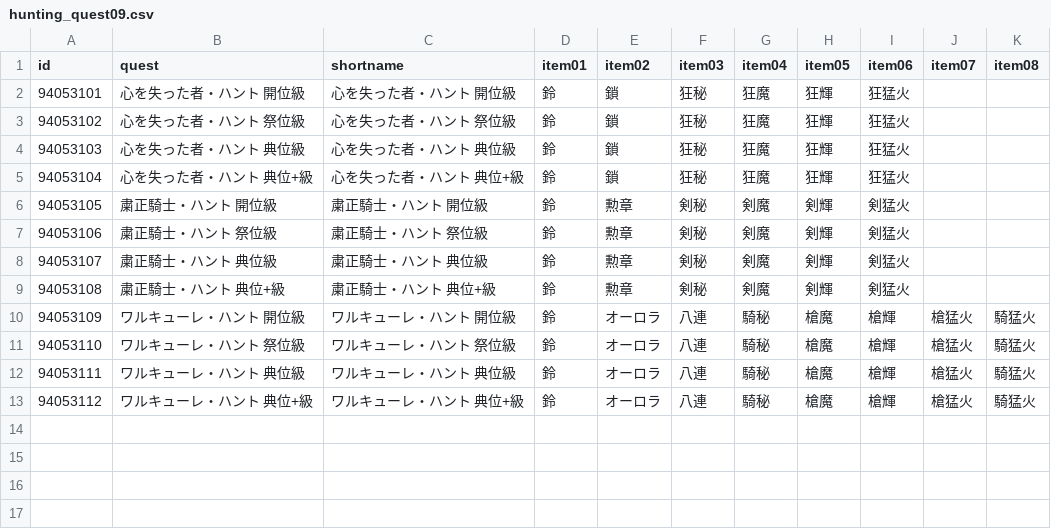
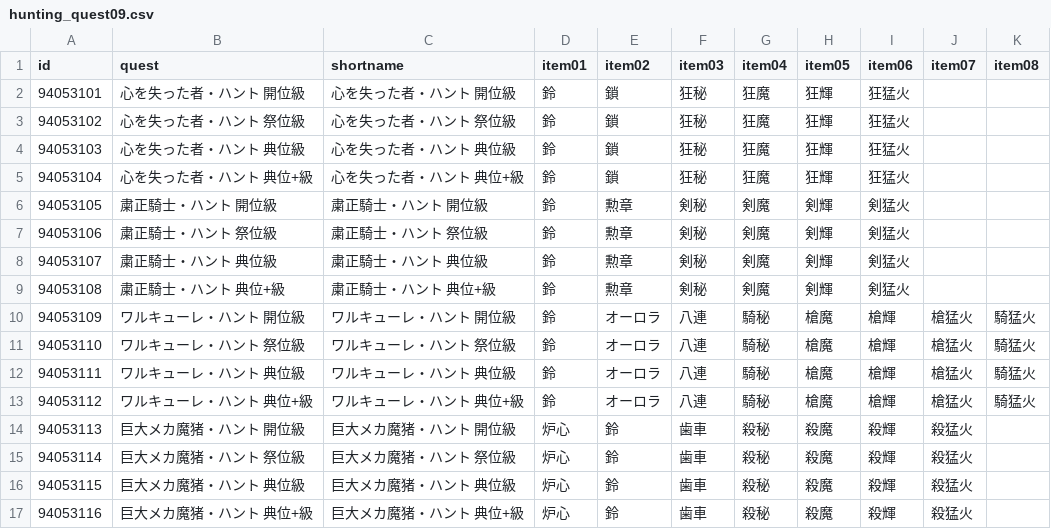
Before and after one commit to fgosc/fgoscdata, a CSV file: data/csv/hunting_quest09.csv, drawn as a sheet; the diff names each change by its address in the sheet, - before the commit and + after, or states it on an @@ line.

```diff
--- a/data/csv/hunting_quest09.csv
+++ b/data/csv/hunting_quest09.csv
+row 14: 94053113 | 巨大メカ魔猪・ハント 開位級 | 巨大メカ魔猪・ハント 開位級 | 炉心 | 鈴 | 歯車 | 殺秘 | 殺魔 | 殺輝 | 殺猛火
+row 15: 94053114 | 巨大メカ魔猪・ハント 祭位級 | 巨大メカ魔猪・ハント 祭位級 | 炉心 | 鈴 | 歯車 | 殺秘 | 殺魔 | 殺輝 | 殺猛火
+row 16: 94053115 | 巨大メカ魔猪・ハント 典位級 | 巨大メカ魔猪・ハント 典位級 | 炉心 | 鈴 | 歯車 | 殺秘 | 殺魔 | 殺輝 | 殺猛火
+row 17: 94053116 | 巨大メカ魔猪・ハント 典位+級 | 巨大メカ魔猪・ハント 典位+級 | 炉心 | 鈴 | 歯車 | 殺秘 | 殺魔 | 殺輝 | 殺猛火
```
Also changed, not shown: 1 other file.
